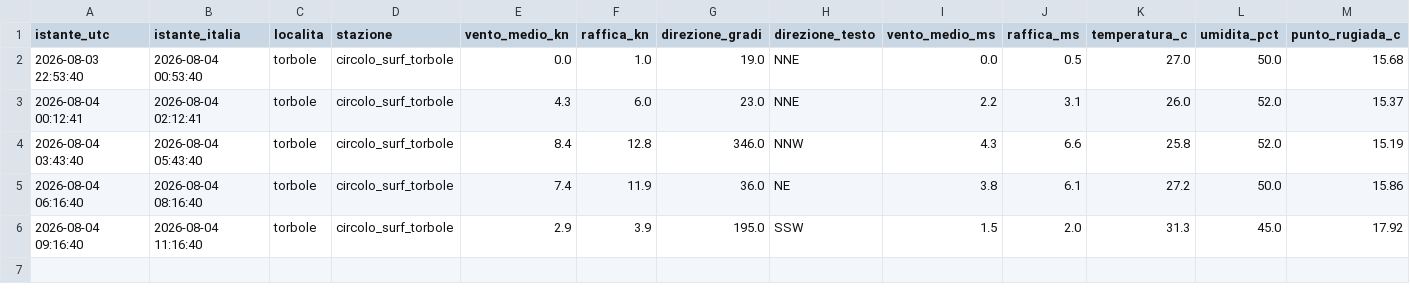
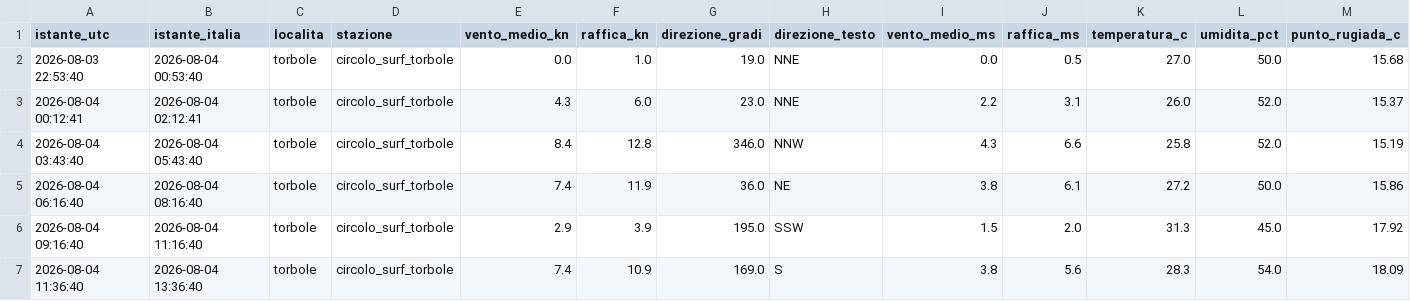
Before and after one commit to gimasc/ventogarda, a CSV file: data/storico/reale/misure_2026-08-04.csv, drawn as a sheet; only a part is shown; rows hold the shown columns only; the diff names each change by its address in the sheet, - before the commit and + after, or states it on an @@ line.

```diff
--- a/data/storico/reale/misure_2026-08-04.csv
+++ b/data/storico/reale/misure_2026-08-04.csv
+row 7: 2026-08-04 11:36:40 | 2026-08-04 13:36:40 | torbole | circolo_surf_torbole | 7.4 | 10.9 | 169.0 | S | 3.8 | 5.6 | 28.3 | 54.0 | 18.09
```
Also changed, not shown: 2 other files.
